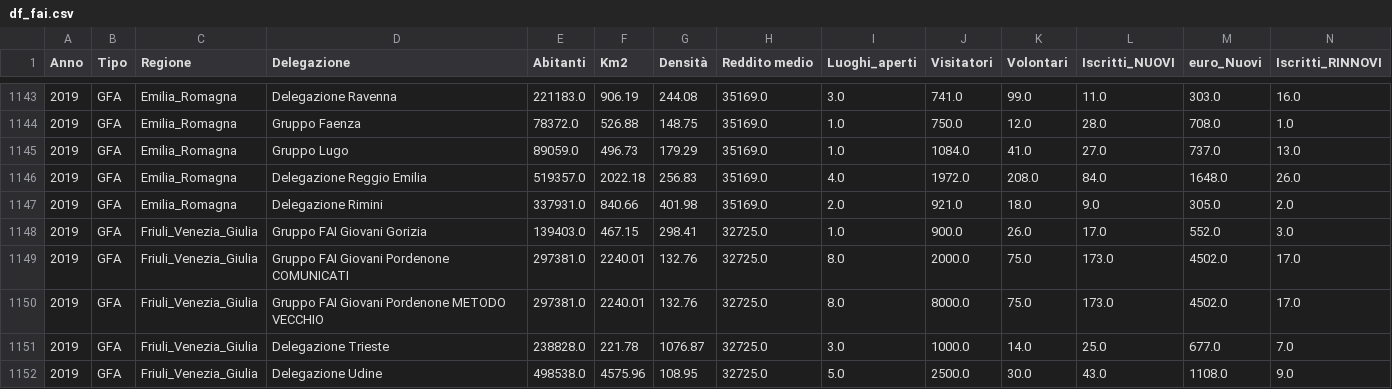
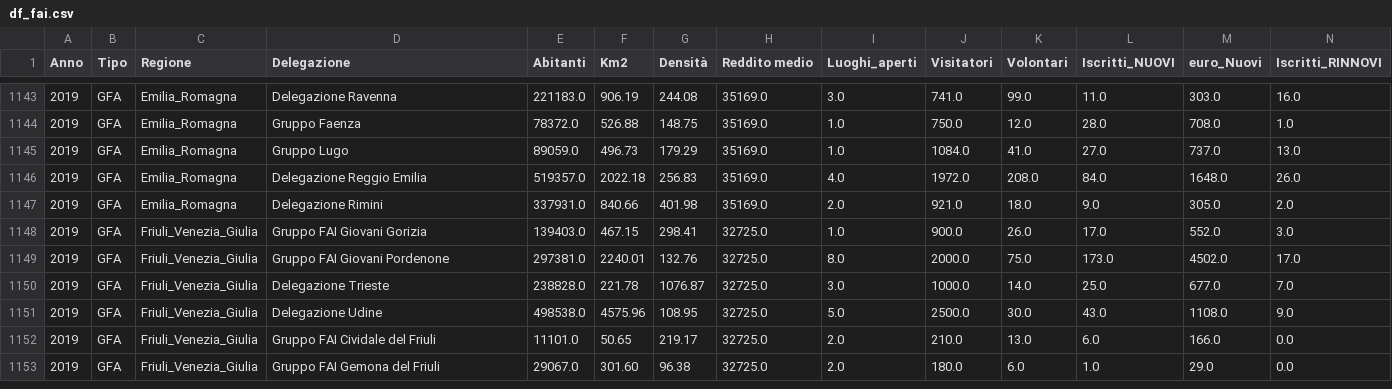
Before and after one commit to ferrantiniriccardo/FAI, a CSV file: dati/df_fai.csv, drawn as a sheet; only a part is shown, gaps mark what is left out; the shorter side is filled out with more unchanged rows; rows hold the shown columns only; the diff names each change by its address in the sheet, - before the commit and + after, or states it on an @@ line.

Commit message:
pordenone corretto

```diff
--- a/dati/df_fai.csv
+++ b/dati/df_fai.csv
-D1149 (Delegazione): Gruppo FAI Giovani Pordenone COMUNICATI
+D1149 (Delegazione): Gruppo FAI Giovani Pordenone
-row 1150: 2019 | GFA | Friuli_Venezia_Giulia | Gruppo FAI Giovani Pordenone METODO VECCHIO | 297381.0 | 2240.01 | 132.76 | 32725.0 | 8.0 | 8000.0 | 75.0 | 173.0 | 4502.0 | 17.0
```
